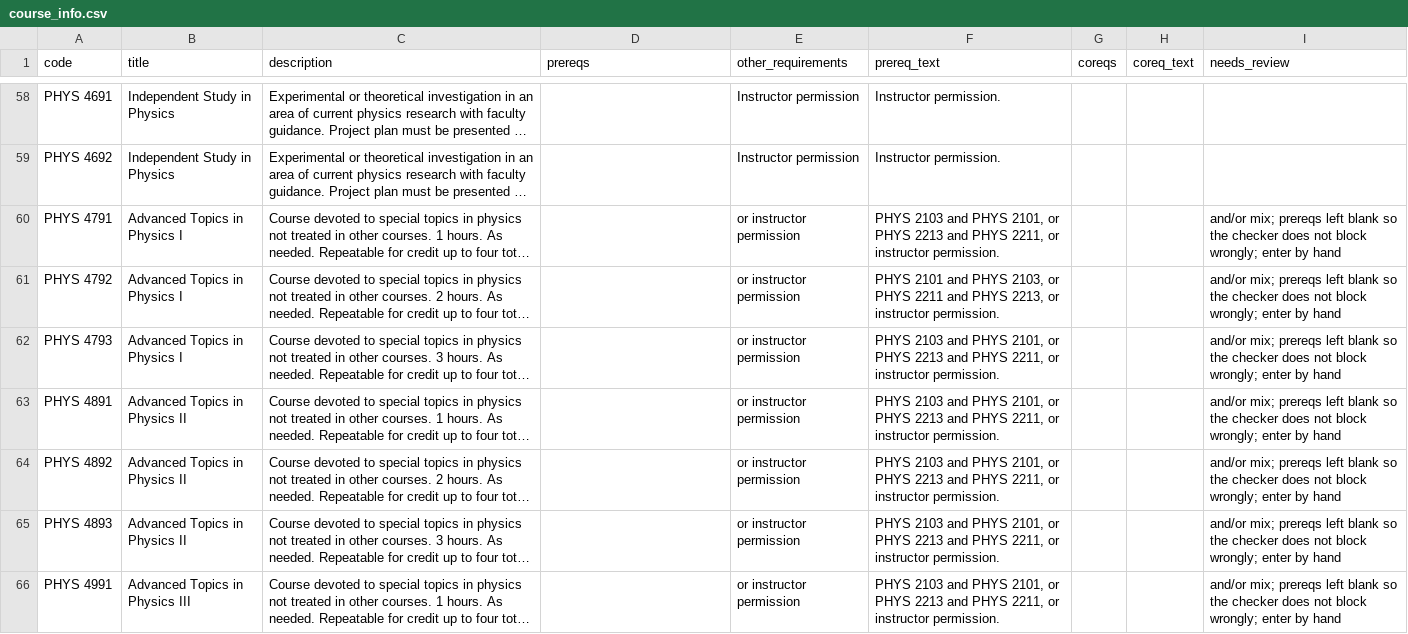
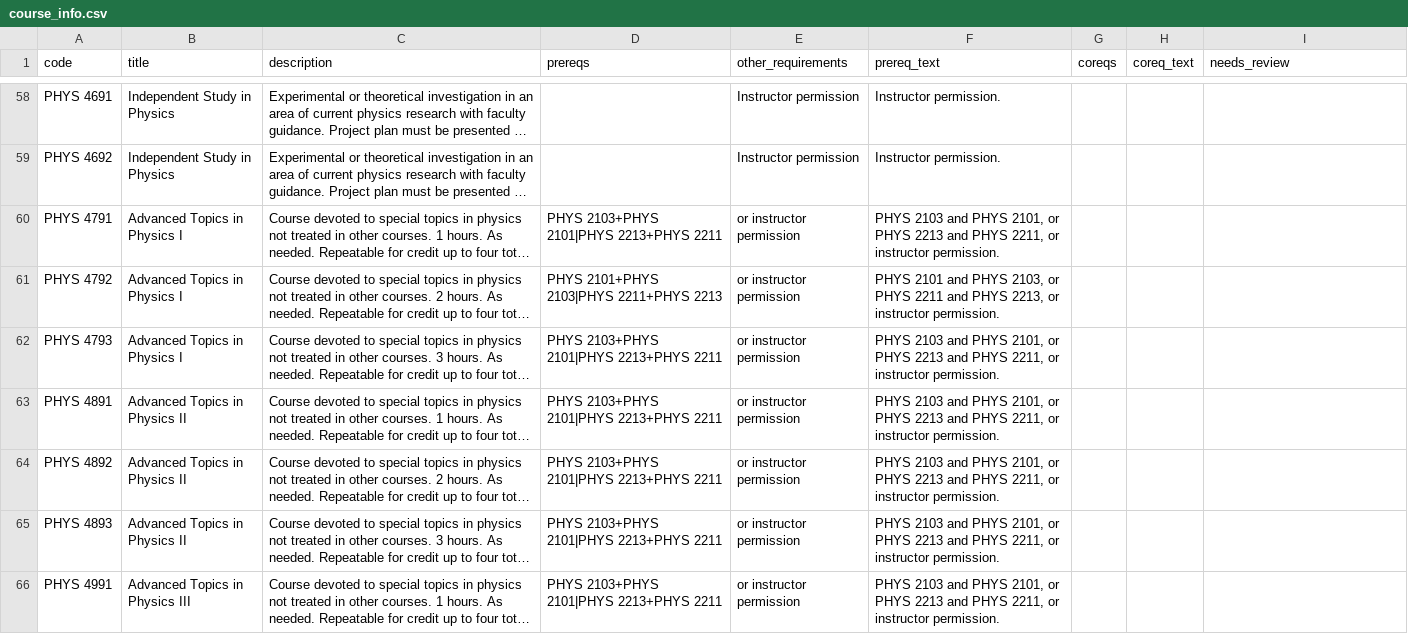
Before and after one commit to huaandy/Flowsaic, a CSV file: data/course_info.csv, drawn as a sheet; only a part is shown, gaps mark what is left out; long unchanged cells end in …; the diff covers the shown part only; the diff names each change by its address in the sheet, - before the commit and + after, or states it on an @@ line.

```diff
--- a/data/course_info.csv
+++ b/data/course_info.csv
-D60 (prereqs): (empty)
+D60 (prereqs): PHYS 2103+PHYS 2101|PHYS 2213+PHYS 2211
-I60:I66 (needs_review): and/or mix; prereqs left blank so the checker does not block wrongly; enter by hand
+I60:I66 (needs_review): (empty)
-D61 (prereqs): (empty)
+D61 (prereqs): PHYS 2101+PHYS 2103|PHYS 2211+PHYS 2213
-D62:D66 (prereqs): (empty)
+D62:D66 (prereqs): PHYS 2103+PHYS 2101|PHYS 2213+PHYS 2211
```
Also changed, not shown: 58 edited cells elsewhere in this file, data/course_info_needs_review.csv, 46 other files.
